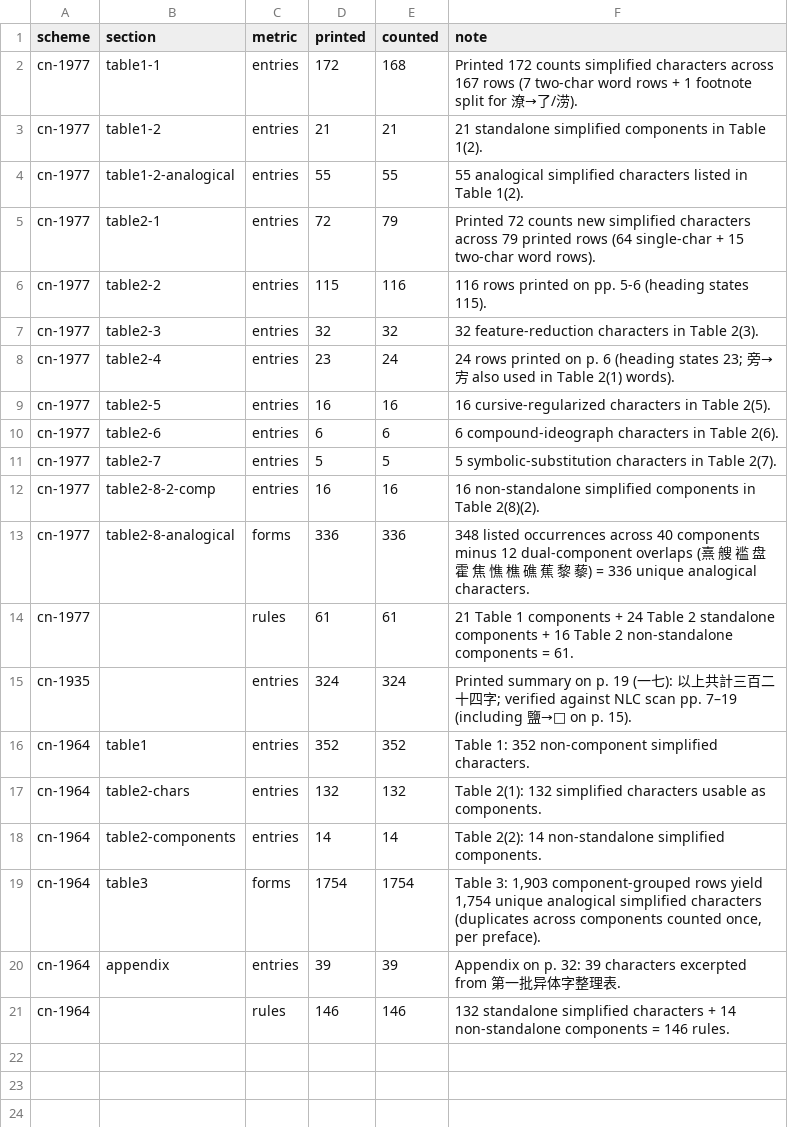
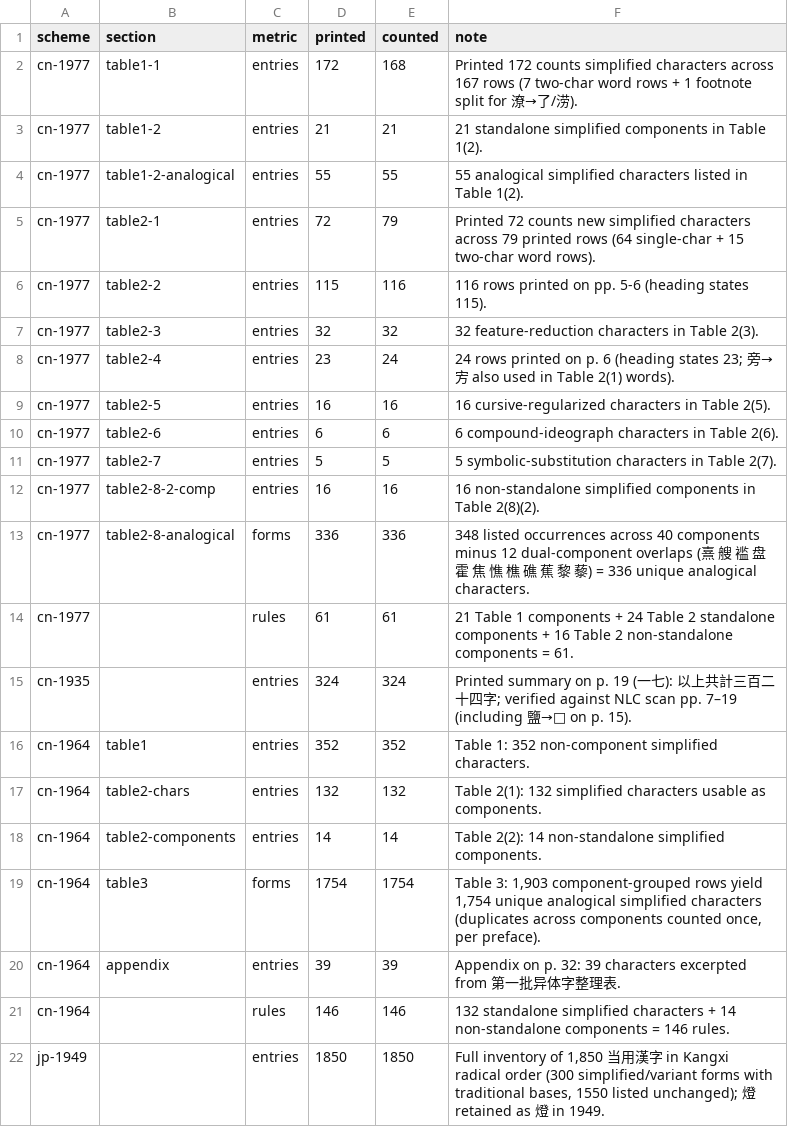
Before and after one commit to mkpoli/han-simplified, a TSV file: data/checks.tsv, drawn as a sheet.

```diff
--- a/data/checks.tsv
+++ b/data/checks.tsv
@@ -21 +21,2 @@ cn-1964	appendix	entries	39	39	Appendix on p. 32: 39 characters excerpted from
 cn-1964		rules	146	146	132 standalone simplified characters + 14 non-standalone components = 146 rules.
+jp-1949		entries	1850	1850	Full inventory of 1,850 当用漢字 in Kangxi radical order (300 simplified/variant forms with traditional bases, 1550 listed unchanged); 燈 retained as 燈 in 1949.
```
Also changed, not shown: data/editions.tsv, data/media-manifest.tsv, 14 other files.
